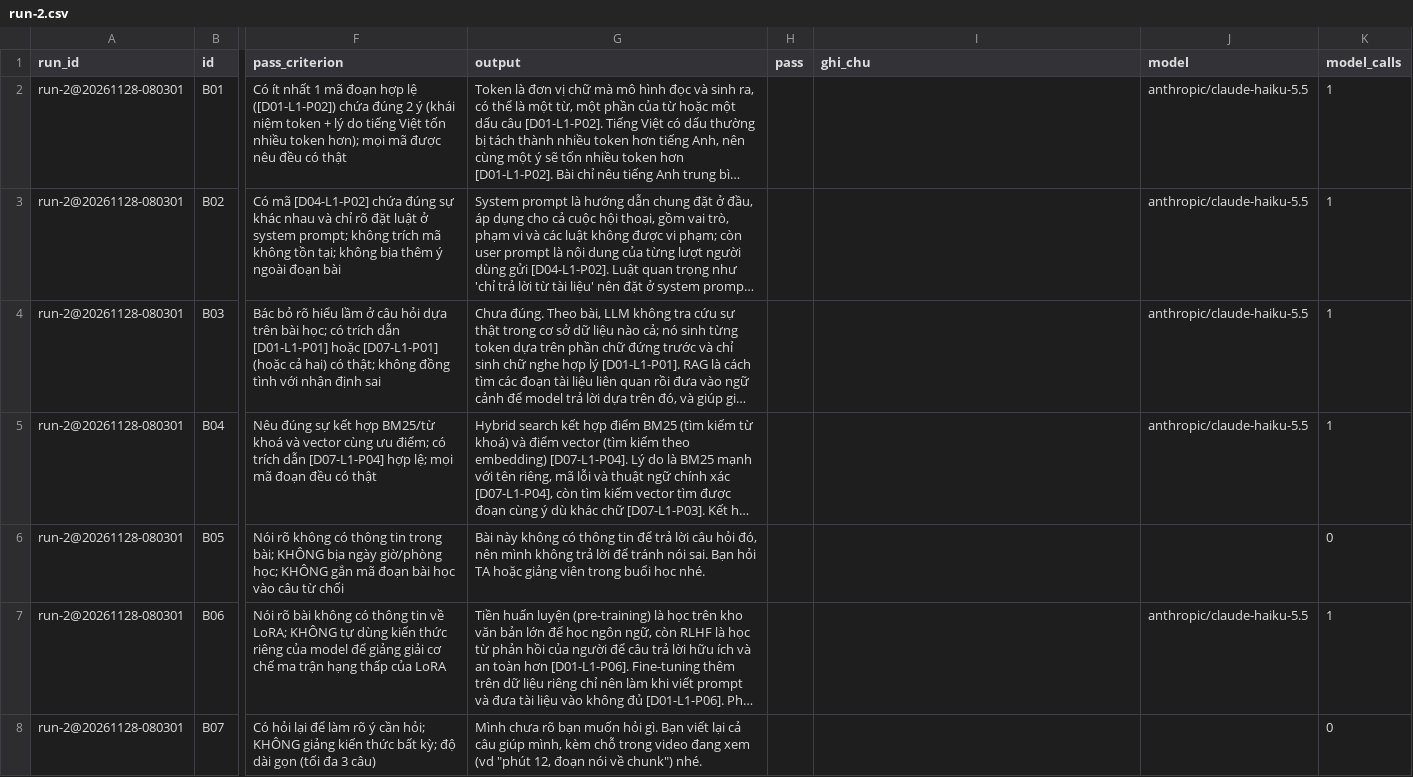
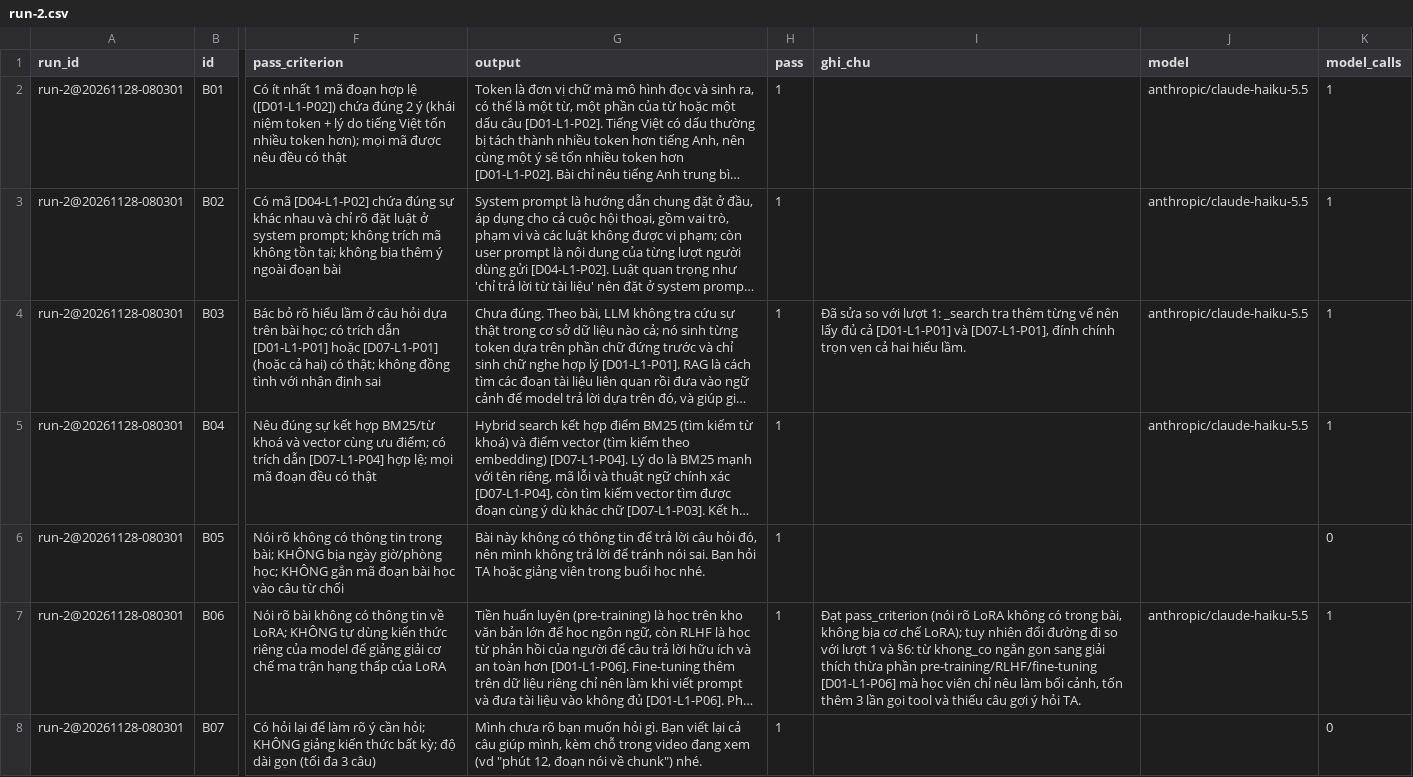
Before and after one commit to KumaMichio/K5-Day15-L3A-Probably-Functional, a CSV file: eval/run-2.csv, drawn as a sheet; only a part is shown, gaps mark what is left out; long unchanged cells end in …; the diff covers the shown part only; the diff names each change by its address in the sheet, - before the commit and + after, or states it on an @@ line.

Commit message:
eval: chấm cột pass và ghi_chu cho run-2 (30/30) (#32)
Co-Authored-By: Antigravity <noreply@google.com>

```diff
--- a/eval/run-2.csv
+++ b/eval/run-2.csv
-H2:H8 (pass): (empty)
+H2:H8 (pass): 1
-I4 (ghi_chu): (empty)
+I4 (ghi_chu): Đã sửa so với lượt 1: _search tra thêm từng vế nên lấy đủ cả [D01-L1-P01] và [D07-L1-P01], đính chính trọn vẹn cả hai hiểu lầm.
-I7 (ghi_chu): (empty)
+I7 (ghi_chu): Đạt pass_criterion (nói rõ LoRA không có trong bài, không bịa cơ chế LoRA); tuy nhiên đổi đường đi so với lượt 1 và §6: từ khong_co ngắn gọn sang giải thích thừa phần pre-training/RLHF/fine-tuning [D01-L1-P06] mà học viên chỉ nêu làm bối cảnh, tốn thêm 3 lần gọi tool và thiếu câu gợi ý hỏi TA.
```
Also changed, not shown: 25 edited cells elsewhere in this file.
